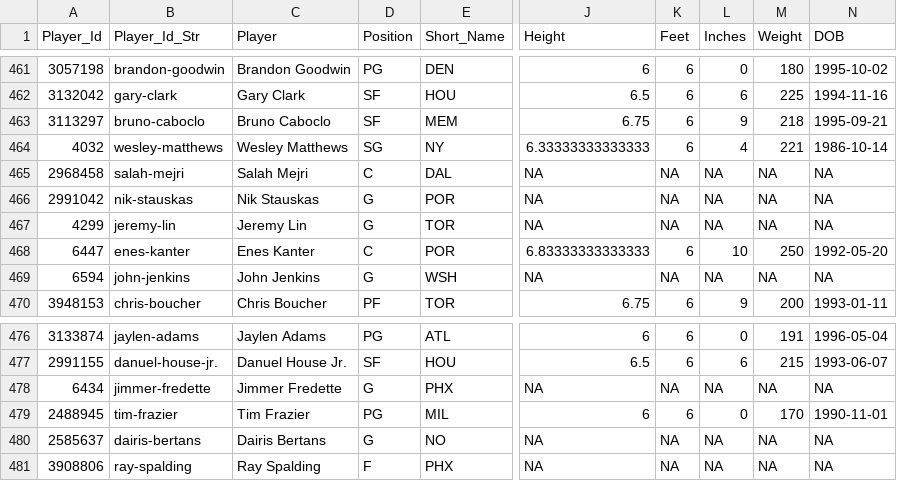
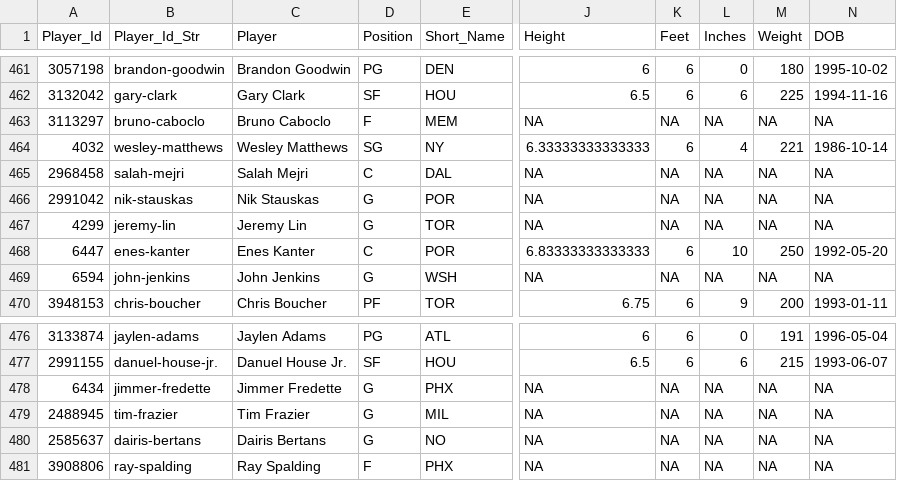
Before and after one commit to MattC137/Open_Data, a CSV file: Data/Sports/NBA/NBA_2019_Players.csv, drawn as a sheet; only a part is shown, gaps mark what is left out; the diff names each change by its address in the sheet, - before the commit and + after, or states it on an @@ line.

```diff
--- a/Data/Sports/NBA/NBA_2019_Players.csv
+++ b/Data/Sports/NBA/NBA_2019_Players.csv
-D463 (Position): SF
+D463 (Position): F
-J463 (Height): 6.75
+J463 (Height): NA
-K463 (Feet): 6
+K463 (Feet): NA
-L463 (Inches): 9
+L463 (Inches): NA
-M463 (Weight): 218
+M463 (Weight): NA
-N463 (DOB): 1995-09-21
+N463 (DOB): NA
-D479 (Position): PG
+D479 (Position): G
-J479 (Height): 6
+J479 (Height): NA
-K479 (Feet): 6
+K479 (Feet): NA
-L479 (Inches): 0
+L479 (Inches): NA
-M479 (Weight): 170
+M479 (Weight): NA
-N479 (DOB): 1990-11-01
+N479 (DOB): NA
```
Also changed, not shown: Data/Sports/NBA/NBA_2019_Box_Score.csv, 1 other file.
